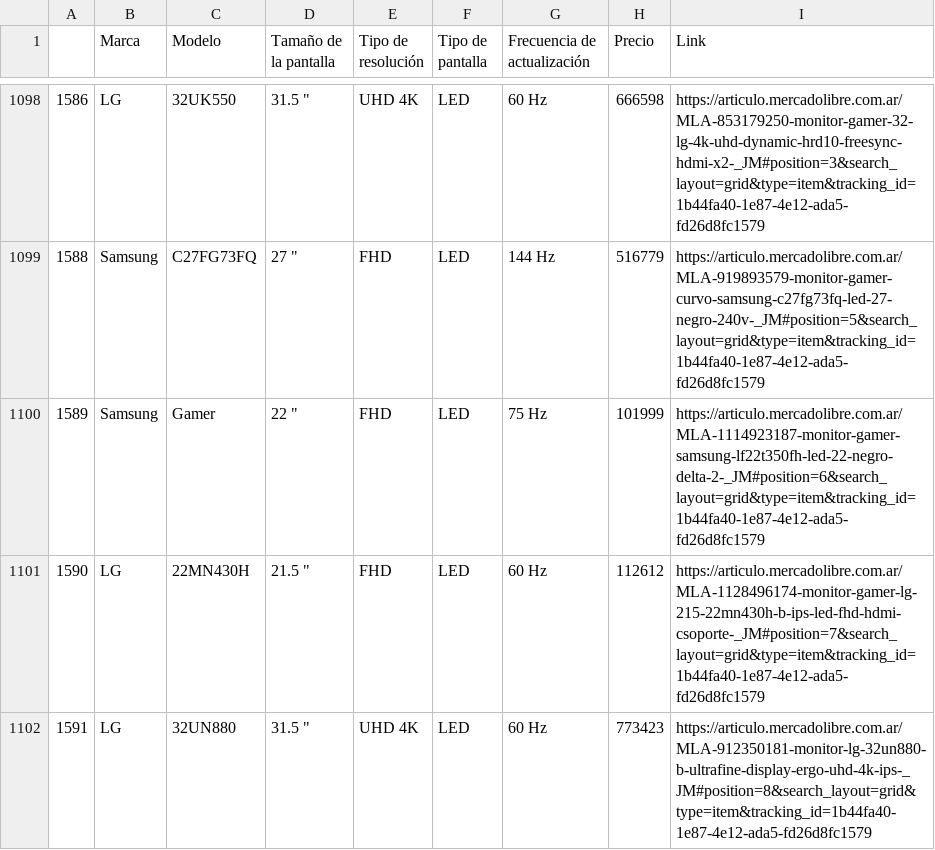
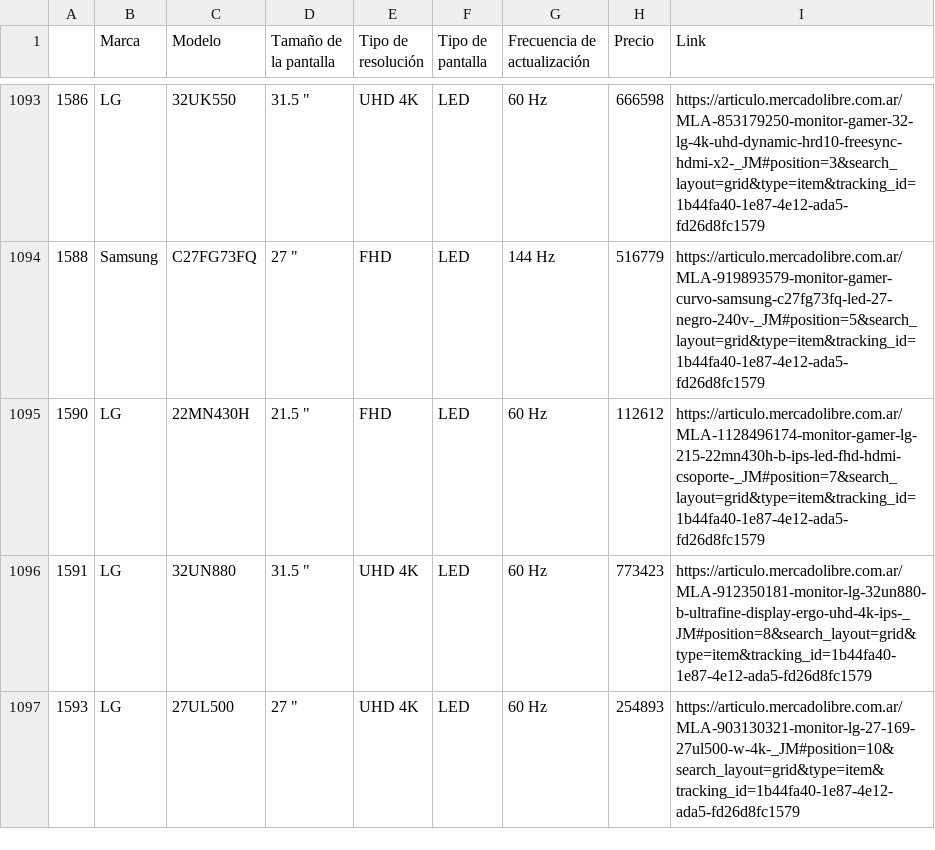
Before and after one commit to cris-andrade-97/MeLiWebScraping, a CSV file: Analisis del CSV/Monitores Nuevos - Registros limpios - Mercado Libre Argentina - Agosto 2023.csv, drawn as a sheet; only a part is shown, gaps mark what is left out; the shorter side is filled out with more unchanged rows; the diff covers the shown part only; the diff names each change by its address in the sheet, - before the commit and + after, or states it on an @@ line.

```diff
--- a/Analisis del CSV/Monitores Nuevos - Registros limpios - Mercado Libre Argentina - Agosto 2023.csv
+++ b/Analisis del CSV/Monitores Nuevos - Registros limpios - Mercado Libre Argentina - Agosto 2023.csv
-row 1100: 1589 | Samsung | Gamer | 22 " | FHD | LED | 75 Hz | 101999 | https://articulo.mercadolibre.com.ar/MLA-1114923187-monitor-gamer-samsung-lf22t350fh-led-22-negro-delta-2-_JM#position=6&search_layout=grid&type=item&tracking_id=1b44fa40-1e87-4e12-ada5-fd26d8fc1579
```
Also changed, not shown: 5 removed rows elsewhere in this file, Limpieza del CSV/Monitores Nuevos - Registros limpios - Mercado Libre Argentina - Agosto 2023.csv, 1 other file.
